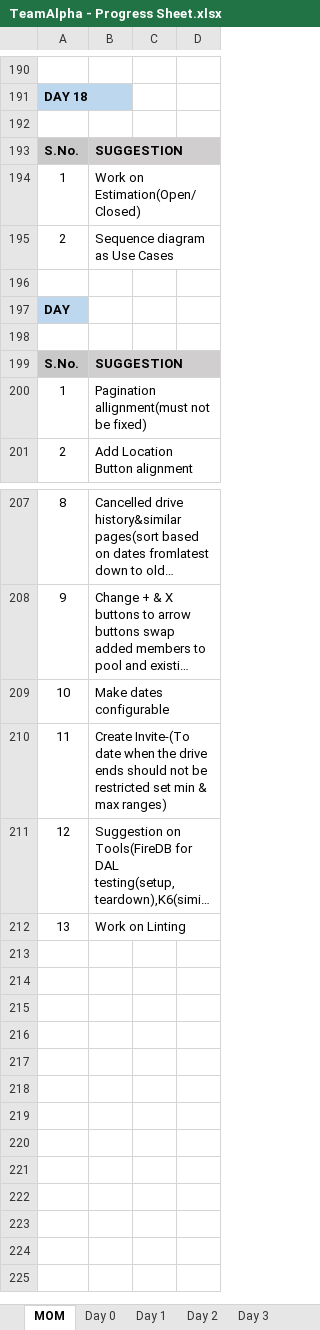
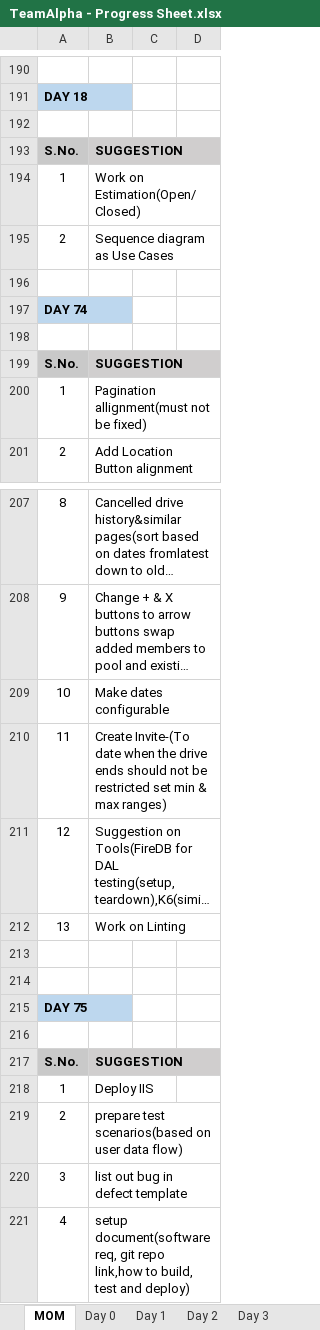
Before and after one commit to TeamAlpha01/Project, an Excel workbook: Process/Process Sheet/TeamAlpha - Progress Sheet.xlsx, sheet MOM, drawn as a sheet; only a part is shown, gaps mark what is left out; long unchanged cells end in …; values as stored, in another font and other column widths than the file's, no borders; the diff names each change by its address in the sheet, - before the commit and + after, or states it on an @@ line.

Commit message:
Updated MOM

```diff
--- a/Process/Process Sheet/TeamAlpha - Progress Sheet.xlsx (sheet MOM)
+++ b/Process/Process Sheet/TeamAlpha - Progress Sheet.xlsx (sheet MOM)
-A197: DAY
+A197: DAY 74
+row 213: (empty)
+row 214: (empty)
+row 215: DAY 75
+row 216: (empty)
+row 217: S.No. | SUGGESTION
+row 218: 1 | Deploy IIS
+row 219: 2 | prepare test scenarios(based on user data flow)
+row 220: 3 | list out bug in defect template
+row 221: 4 | setup document(software req, git repo link,how to build, test and deploy)
```
